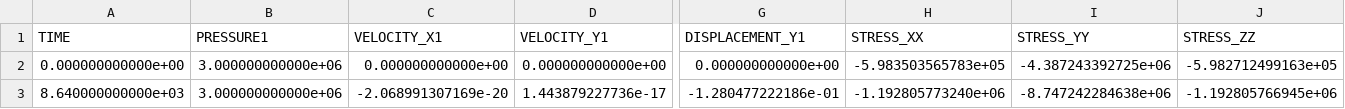
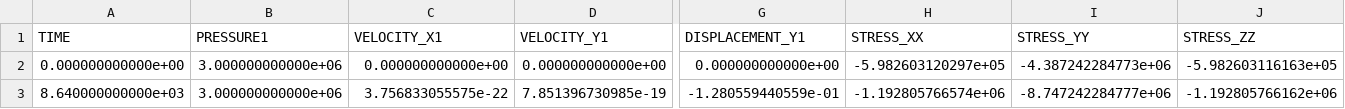
Before and after one commit to norihiro-w/ogs5-egs-benchmarks, a CSV file: ref_files/HM/RELOAD/fault_mech_time_POINT0.csv, drawn as a sheet; only a part is shown, gaps mark what is left out; the diff names each change by its address in the sheet, - before the commit and + after, or states it on an @@ line.

Commit message:
update HM/RELOAD/fault_mech with initial load of 7.36 MPa

```diff
--- a/ref_files/HM/RELOAD/fault_mech_time_POINT0.csv
+++ b/ref_files/HM/RELOAD/fault_mech_time_POINT0.csv
-H2 (STRESS_XX): -5.983503565783e+05
+H2 (STRESS_XX): -5.982603120297e+05
-I2 (STRESS_YY): -4.387243392725e+06
+I2 (STRESS_YY): -4.387242284773e+06
-J2 (STRESS_ZZ): -5.982712499163e+05
+J2 (STRESS_ZZ): -5.982603116163e+05
-C3 (VELOCITY_X1): -2.068991307169e-20
+C3 (VELOCITY_X1): 3.756833055575e-22
-D3 (VELOCITY_Y1): 1.443879227736e-17
+D3 (VELOCITY_Y1): 7.851396730985e-19
-G3 (DISPLACEMENT_Y1): -1.280477222186e-01
+G3 (DISPLACEMENT_Y1): -1.280559440559e-01
-H3 (STRESS_XX): -1.192805773240e+06
+H3 (STRESS_XX): -1.192805766574e+06
-I3 (STRESS_YY): -8.747242284638e+06
+I3 (STRESS_YY): -8.747242284777e+06
-J3 (STRESS_ZZ): -1.192805766945e+06
+J3 (STRESS_ZZ): -1.192805766162e+06
```
Also changed, not shown: ref_files/HM/RELOAD/fault_mech_time_POINT5.csv, 11 other files.
